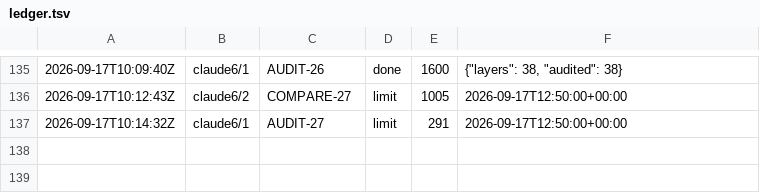
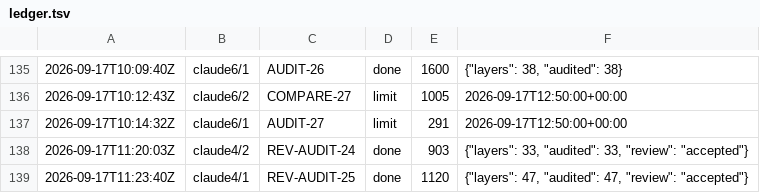
Before and after one commit to CBirkbeck/tauceti-explorer, a TSV file: research/blueprint/ledger.tsv, drawn as a sheet; only a part is shown, gaps mark what is left out.

```diff
--- a/research/blueprint/ledger.tsv
+++ b/research/blueprint/ledger.tsv
@@ -137 +137,3 @@
 2026-09-17T10:14:32Z	claude6/1	AUDIT-27	limit	291	2026-09-17T12:50:00+00:00
+2026-09-17T11:20:03Z	claude4/2	REV-AUDIT-24	done	903	{"layers": 33, "audited": 33, "review": "accepted"}
+2026-09-17T11:23:40Z	claude4/1	REV-AUDIT-25	done	1120	{"layers": 47, "audited": 47, "review": "accepted"}
```
Also changed, not shown: 5 other files.
